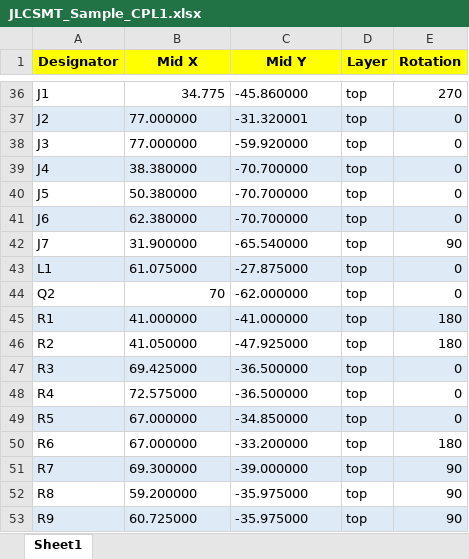
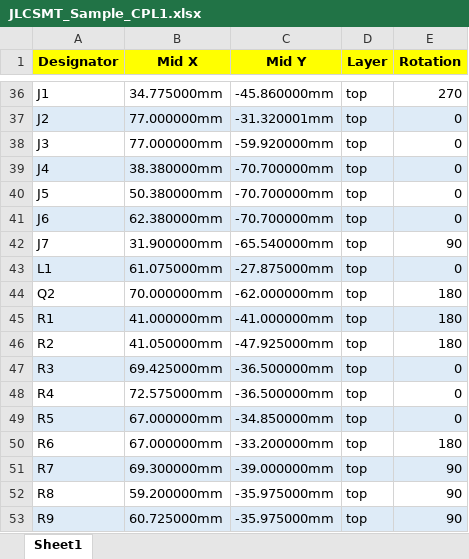
Before and after one commit to fmaw/multitool, an Excel workbook: FABRICATION/JLCSMT_Sample_CPL1.xlsx, sheet Sheet1, drawn as a sheet; only a part is shown, gaps mark what is left out; values as stored, in another font and other column widths than the file's, no borders; the diff covers the shown part only; the diff names each change by its address in the sheet, - before the commit and + after, or states it on an @@ line.

```diff
--- a/FABRICATION/JLCSMT_Sample_CPL1.xlsx (sheet Sheet1)
+++ b/FABRICATION/JLCSMT_Sample_CPL1.xlsx (sheet Sheet1)
-B36 (Mid X): 34.775
+B36 (Mid X): 34.775000mm
-C36 (Mid Y): -45.860000
+C36 (Mid Y): -45.860000mm
-B37:B38 (Mid X): 77.000000
+B37:B38 (Mid X): 77.000000mm
-C37 (Mid Y): -31.320001
+C37 (Mid Y): -31.320001mm
-C38 (Mid Y): -59.920000
+C38 (Mid Y): -59.920000mm
-B39 (Mid X): 38.380000
+B39 (Mid X): 38.380000mm
-C39:C41 (Mid Y): -70.700000
+C39:C41 (Mid Y): -70.700000mm
-B40 (Mid X): 50.380000
+B40 (Mid X): 50.380000mm
-B41 (Mid X): 62.380000
+B41 (Mid X): 62.380000mm
-B42 (Mid X): 31.900000
+B42 (Mid X): 31.900000mm
-C42 (Mid Y): -65.540000
+C42 (Mid Y): -65.540000mm
-B43 (Mid X): 61.075000
+B43 (Mid X): 61.075000mm
-C43 (Mid Y): -27.875000
+C43 (Mid Y): -27.875000mm
-B44 (Mid X): 70
+B44 (Mid X): 70.000000mm
-C44 (Mid Y): -62.000000
+C44 (Mid Y): -62.000000mm
-E44 (Rotation): 0
+E44 (Rotation): 180
-B45 (Mid X): 41.000000
+B45 (Mid X): 41.000000mm
-C45 (Mid Y): -41.000000
+C45 (Mid Y): -41.000000mm
-B46 (Mid X): 41.050000
+B46 (Mid X): 41.050000mm
-C46 (Mid Y): -47.925000
+C46 (Mid Y): -47.925000mm
-B47 (Mid X): 69.425000
+B47 (Mid X): 69.425000mm
-C47:C48 (Mid Y): -36.500000
+C47:C48 (Mid Y): -36.500000mm
-B48 (Mid X): 72.575000
+B48 (Mid X): 72.575000mm
-B49:B50 (Mid X): 67.000000
+B49:B50 (Mid X): 67.000000mm
-C49 (Mid Y): -34.850000
+C49 (Mid Y): -34.850000mm
-C50 (Mid Y): -33.200000
+C50 (Mid Y): -33.200000mm
-B51 (Mid X): 69.300000
+B51 (Mid X): 69.300000mm
-C51 (Mid Y): -39.000000
+C51 (Mid Y): -39.000000mm
-B52 (Mid X): 59.200000
+B52 (Mid X): 59.200000mm
-C52:C53 (Mid Y): -35.975000
+C52:C53 (Mid Y): -35.975000mm
-B53 (Mid X): 60.725000
+B53 (Mid X): 60.725000mm
```
Also changed, not shown: 102 edited cells elsewhere in this sheet, FABRICATION/Sample-BOM_JLCSMT.xlsx, 26 other files.
